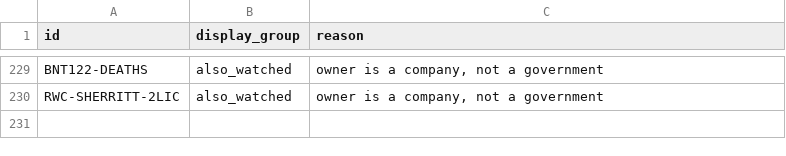
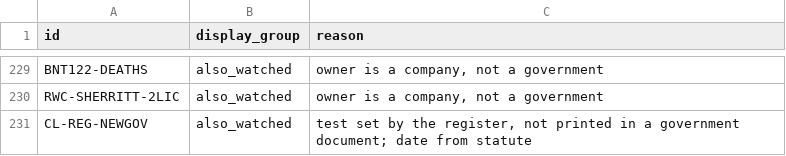
Before and after one commit to Citizenheldrecord/register, a CSV file: data/display-groups.csv, drawn as a sheet; only a part is shown, gaps mark what is left out; the diff names each change by its address in the sheet, - before the commit and + after, or states it on an @@ line.

```diff
--- a/data/display-groups.csv
+++ b/data/display-groups.csv
+row 231: CL-REG-NEWGOV | also_watched | test set by the register, not printed in a government document; date from statute
```
Also changed, not shown: data/entries.csv, data/essay-links.csv, 1 other file.
